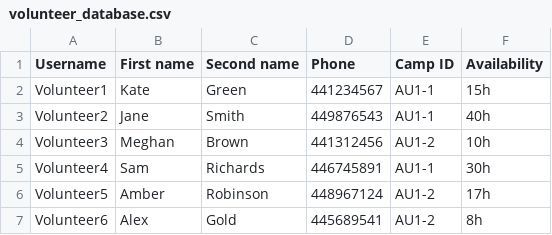
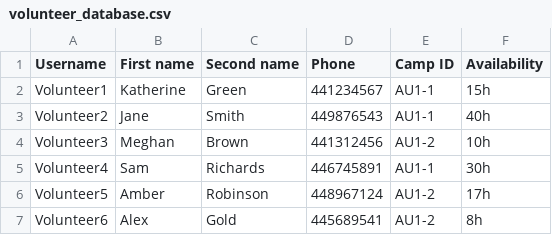
Before and after one commit to KyraCh/introProgramming, a CSV file: volunteer_database.csv, drawn as a sheet; only a part is shown.

```diff
--- a/volunteer_database.csv
+++ b/volunteer_database.csv
@@ -1,3 +1,3 @@
 Username,First name,Second name,Phone,Camp ID,Availability
-Volunteer1,Kate,Green,441234567,AU1-1,15h
+Volunteer1,Katherine,Green,441234567,AU1-1,15h
 Volunteer2,Jane,Smith ,449876543,AU1-1,40h
```
Also changed, not shown: 1 other file.
